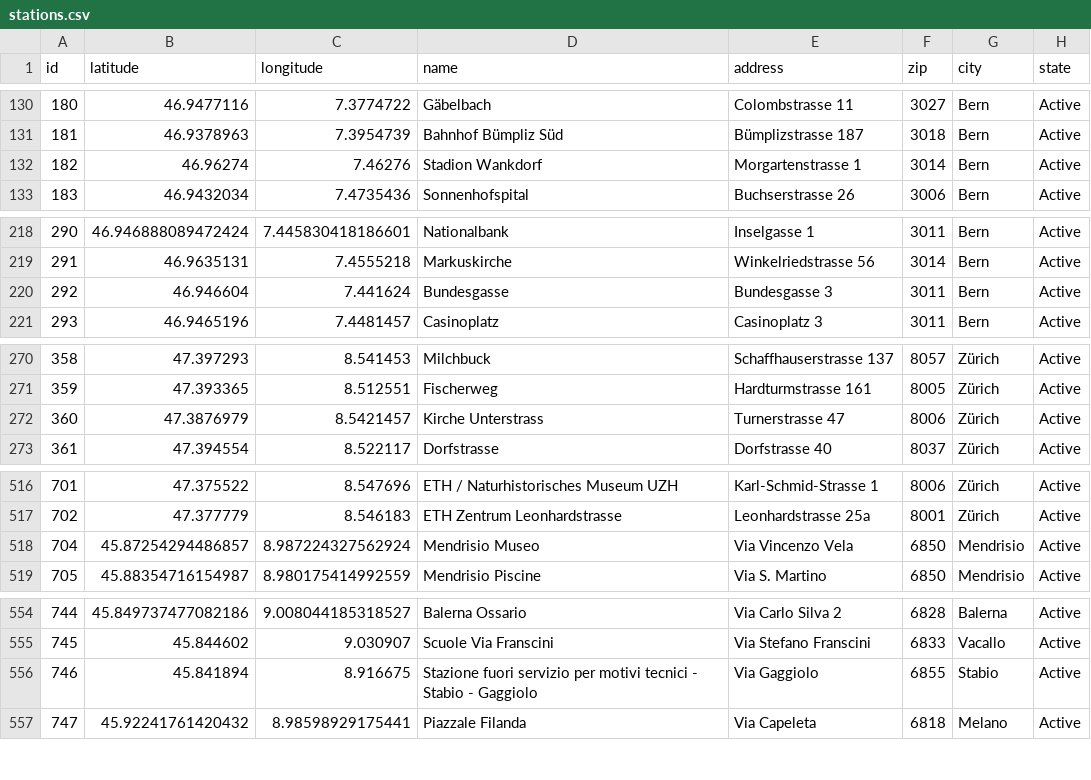
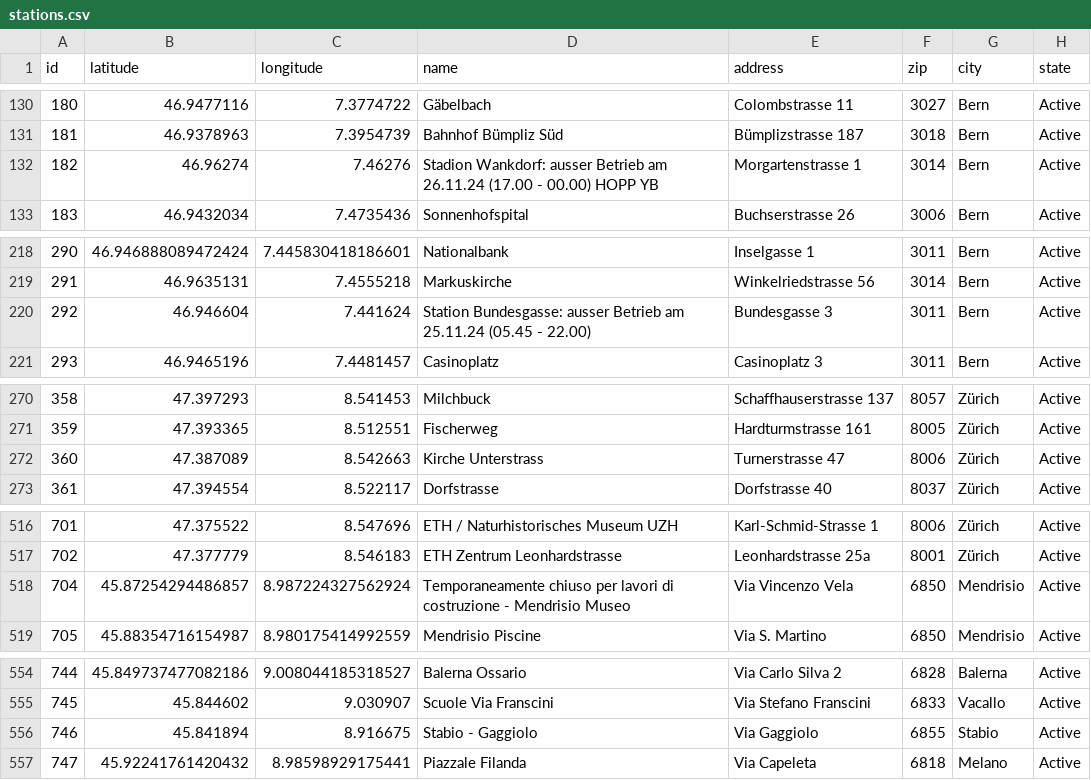
Before and after one commit to misialq/publibike-stations, a CSV file: stations/stations.csv, drawn as a sheet; only a part is shown, gaps mark what is left out; the diff covers the shown part only.

Commit message:
GHA: Update the list of PubliBike stations

```diff
--- a/stations/stations.csv
+++ b/stations/stations.csv
@@ -131,3 +131,3 @@ id,latitude,longitude,name,address,zip,city,state
 181,46.9378963,7.3954739,Bahnhof Bümpliz Süd,Bümplizstrasse 187,3018,Bern,Active
-182,46.96274,7.46276,Stadion Wankdorf,Morgartenstrasse 1,3014,Bern,Active
+182,46.96274,7.46276,Stadion Wankdorf: ausser Betrieb am 26.11.24 (17.00 - 00.00) HOPP YB,Morgartenstrasse 1,3014,Bern,Active
 183,46.9432034,7.4735436,Sonnenhofspital,Buchserstrasse 26,3006,Bern,Active
@@ -219,3 +219,3 @@ id,latitude,longitude,name,address,zip,city,state
 291,46.9635131,7.4555218,Markuskirche,Winkelriedstrasse 56,3014,Bern,Active
-292,46.946604,7.441624,Bundesgasse,Bundesgasse 3,3011,Bern,Active
+292,46.946604,7.441624,Station Bundesgasse: ausser Betrieb am 25.11.24 (05.45 - 22.00),Bundesgasse 3,3011,Bern,Active
 293,46.9465196,7.4481457,Casinoplatz,Casinoplatz 3,3011,Bern,Active
@@ -271,3 +271,3 @@ id,latitude,longitude,name,address,zip,city,state
 359,47.393365,8.512551,Fischerweg,Hardturmstrasse 161,8005,Zürich,Active
-360,47.3876979,8.5421457,Kirche Unterstrass,Turnerstrasse 47,8006,Zürich,Active
+360,47.387089,8.542663,Kirche Unterstrass,Turnerstrasse 47,8006,Zürich,Active
 361,47.394554,8.522117,Dorfstrasse,Dorfstrasse 40,8037,Zürich,Active
@@ -517,3 +517,3 @@ id,latitude,longitude,name,address,zip,city,state
 702,47.377779,8.546183,ETH Zentrum Leonhardstrasse,Leonhardstrasse 25a,8001,Zürich,Active
-704,45.87254294486857,8.987224327562924,Mendrisio Museo,Via Vincenzo Vela,6850,Mendrisio,Active
+704,45.87254294486857,8.987224327562924,Temporaneamente chiuso per lavori di costruzione - Mendrisio Museo,Via Vincenzo Vela,6850,Mendrisio,Active
 705,45.88354716154987,8.980175414992559,Mendrisio Piscine,Via S. Martino,6850,Mendrisio,Active
@@ -555,3 +555,3 @@ id,latitude,longitude,name,address,zip,city,state
 745,45.844602,9.030907,Scuole Via Franscini,Via Stefano Franscini,6833,Vacallo,Active
-746,45.841894,8.916675,Stazione fuori servizio per motivi tecnici - Stabio - Gaggiolo,Via Gaggiolo,6855,Stabio,Active
+746,45.841894,8.916675,Stabio - Gaggiolo,Via Gaggiolo,6855,Stabio,Active
 747,45.92241761420432,8.98598929175441,Piazzale Filanda,Via Capeleta,6818,Melano,Active
```
Also changed, not shown: 2 edited cells elsewhere in this file.
